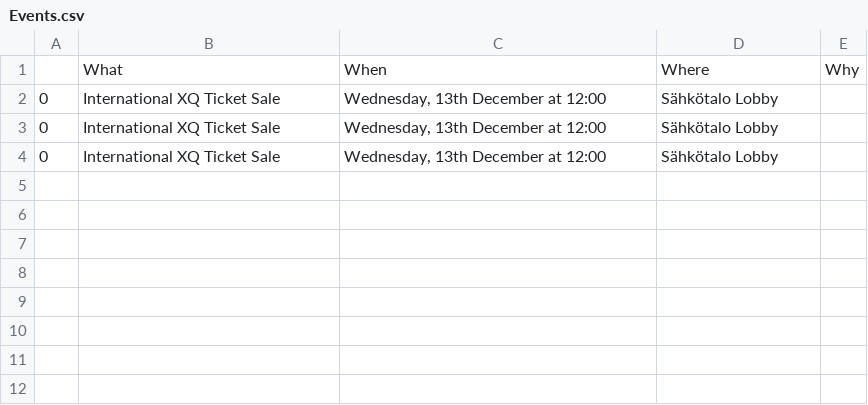
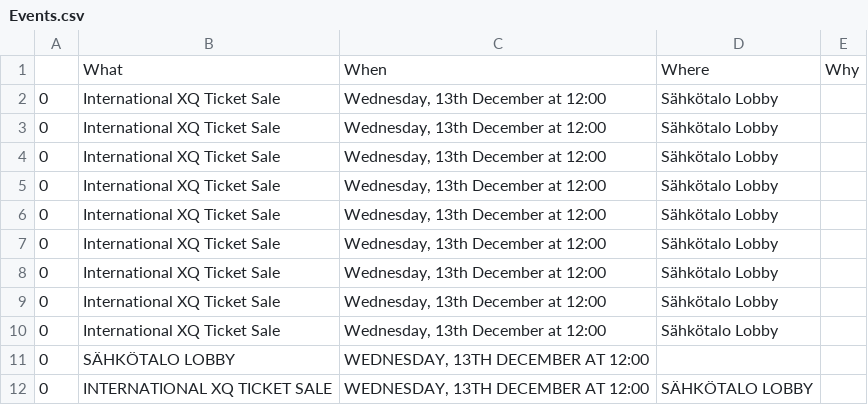
Before and after one commit to Ali-Jedari/BRIDG3, a CSV file: Task2/Events.csv, drawn as a sheet; the diff names each change by its address in the sheet, - before the commit and + after, or states it on an @@ line.

```diff
--- a/Task2/Events.csv
+++ b/Task2/Events.csv
+row 5: 0 | International XQ Ticket Sale | Wednesday, 13th December at 12:00 | Sähkötalo Lobby
+row 6: 0 | International XQ Ticket Sale | Wednesday, 13th December at 12:00 | Sähkötalo Lobby
+row 7: 0 | International XQ Ticket Sale | Wednesday, 13th December at 12:00 | Sähkötalo Lobby
+row 8: 0 | International XQ Ticket Sale | Wednesday, 13th December at 12:00 | Sähkötalo Lobby
+row 9: 0 | International XQ Ticket Sale | Wednesday, 13th December at 12:00 | Sähkötalo Lobby
+row 10: 0 | International XQ Ticket Sale | Wednesday, 13th December at 12:00 | Sähkötalo Lobby
+row 11: 0 | SÄHKÖTALO LOBBY | WEDNESDAY, 13TH DECEMBER AT 12:00
+row 12: 0 | INTERNATIONAL XQ TICKET SALE | WEDNESDAY, 13TH DECEMBER AT 12:00 | SÄHKÖTALO LOBBY
```
Also changed, not shown: 4 other files.
